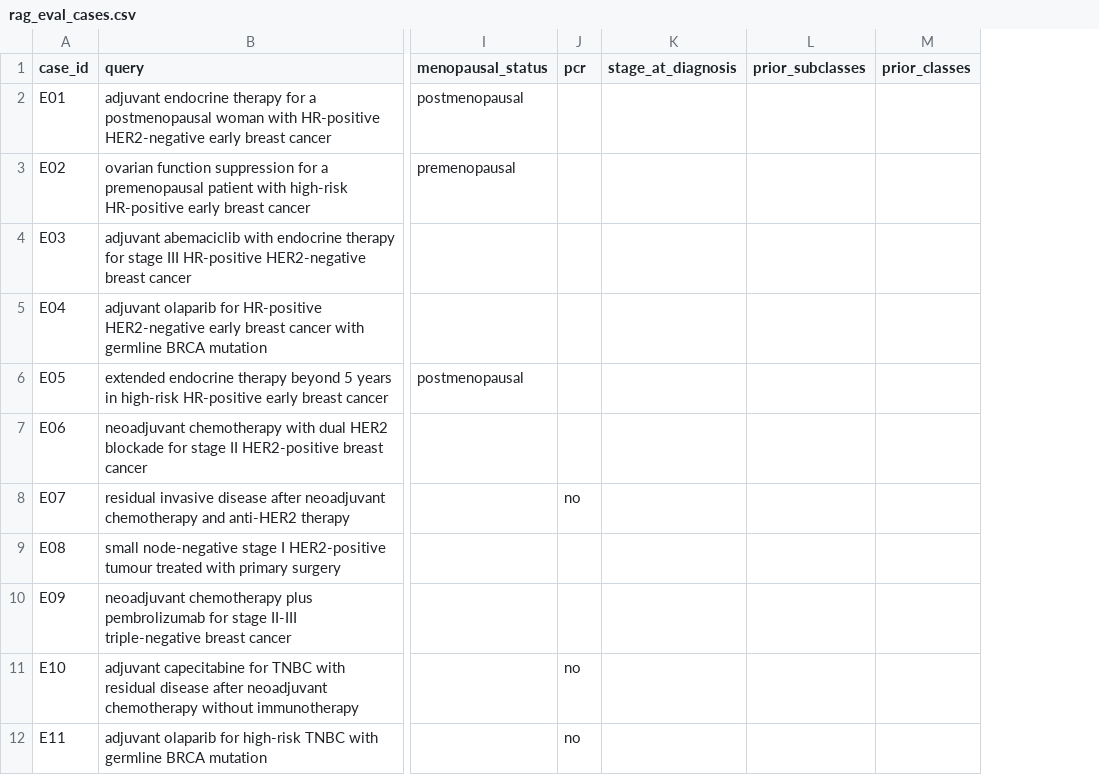
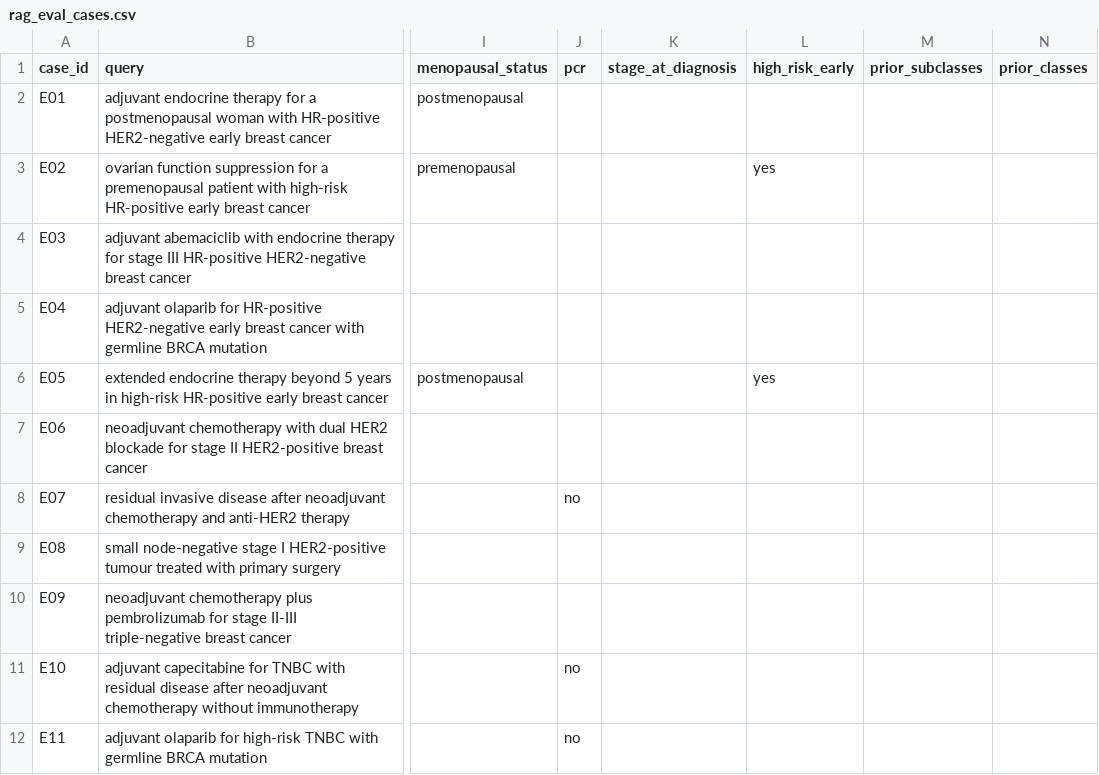
Before and after one commit to Br-CDSS-Konyang-University-bootcamp/prescription_model_breast_cancer, a CSV file: data/eval/rag_eval_cases.csv, drawn as a sheet; only a part is shown, gaps mark what is left out; the diff names each change by its address in the sheet, - before the commit and + after, or states it on an @@ line.

```diff
--- a/data/eval/rag_eval_cases.csv
+++ b/data/eval/rag_eval_cases.csv
+column L (high_risk_early), rows 3-6: yes |  |  | yes
```
Also changed, not shown: data/dictionaries/guideline_terms.csv, 6 other files.
